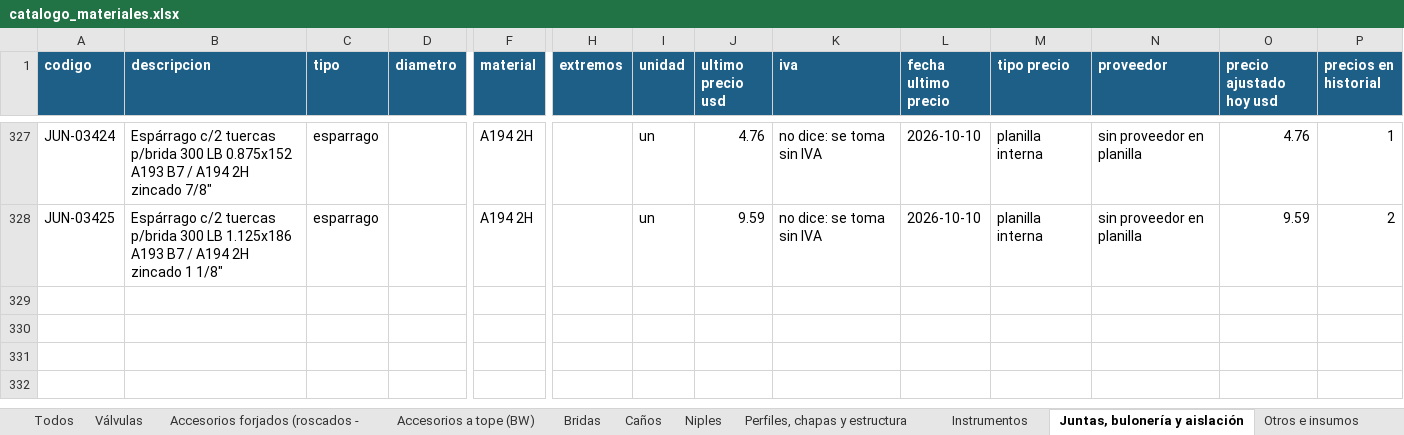
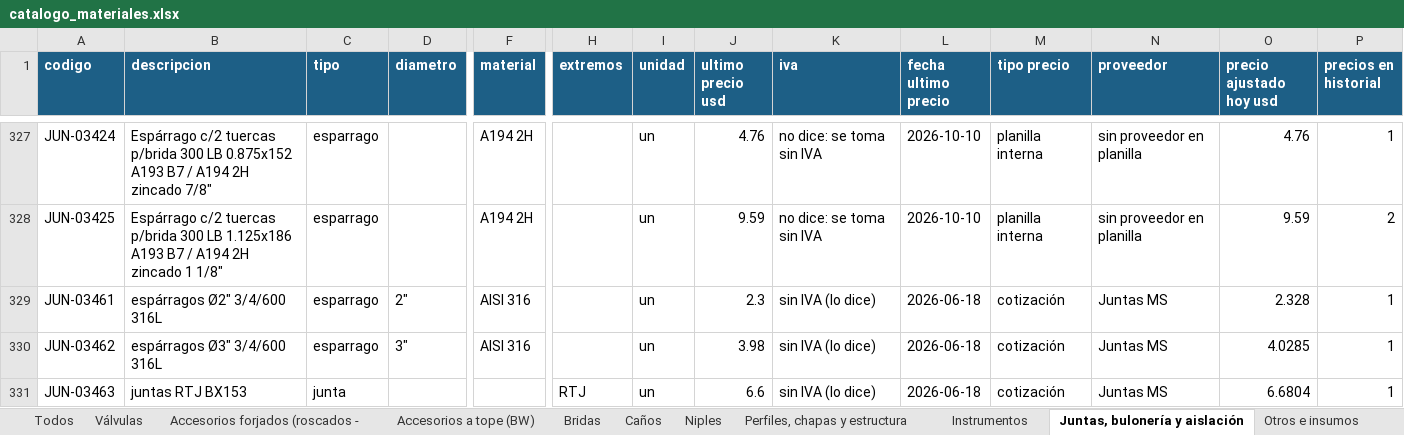
Before and after one commit to ricardoalvarezu2-cyber/cotizador-itt-2.0, an Excel workbook: conocimiento/precios/catalogo_materiales.xlsx, sheet Juntas, bulonería y aislación, drawn as a sheet; only a part is shown, gaps mark what is left out; values as stored, in another font and other column widths than the file's, no borders; rows hold the shown columns only; the diff covers the shown part only; the diff names each change by its address in the sheet, - before the commit and + after, or states it on an @@ line.

```diff
--- a/conocimiento/precios/catalogo_materiales.xlsx (sheet Juntas, bulonería y aislación)
+++ b/conocimiento/precios/catalogo_materiales.xlsx (sheet Juntas, bulonería y aislación)
+row 329: JUN-03461 | espárragos Ø2" 3/4/600 316L | esparrago | 2" | AISI 316 |  | un | 2.3 | sin IVA (lo dice) | 2026-06-18 | cotización | Juntas MS | 2.328 | 1
+row 330: JUN-03462 | espárragos Ø3" 3/4/600 316L | esparrago | 3" | AISI 316 |  | un | 3.98 | sin IVA (lo dice) | 2026-06-18 | cotización | Juntas MS | 4.0285 | 1
+row 331: JUN-03463 | juntas RTJ BX153 | junta |  |  | RTJ | un | 6.6 | sin IVA (lo dice) | 2026-06-18 | cotización | Juntas MS | 6.6804 | 1
```
Also changed, not shown: 3 added rows and 13 edited cells elsewhere in this sheet, sheet Todos, sheet Válvulas, sheet Otros e insumos, sheet Instrumentos, sheet Perfiles, chapas y estructura, sheet Bridas, 2 more sheets, conocimiento/costos/dolar_mensual.xlsx, conocimiento/precios/catalogo_servicios.xlsx, 41 other files.
